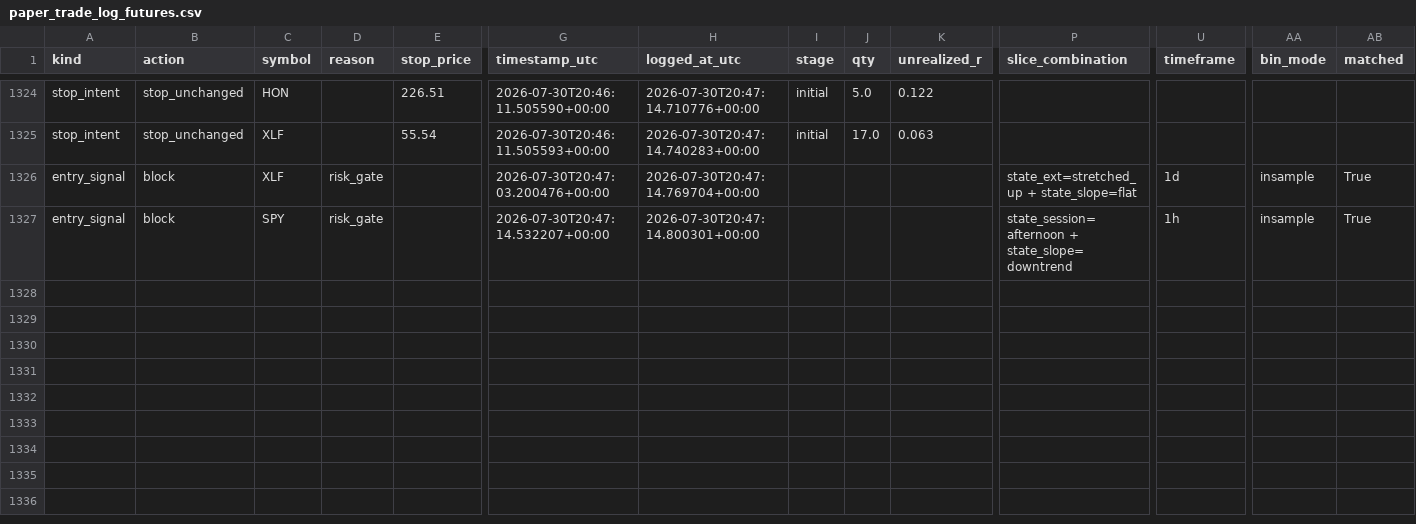
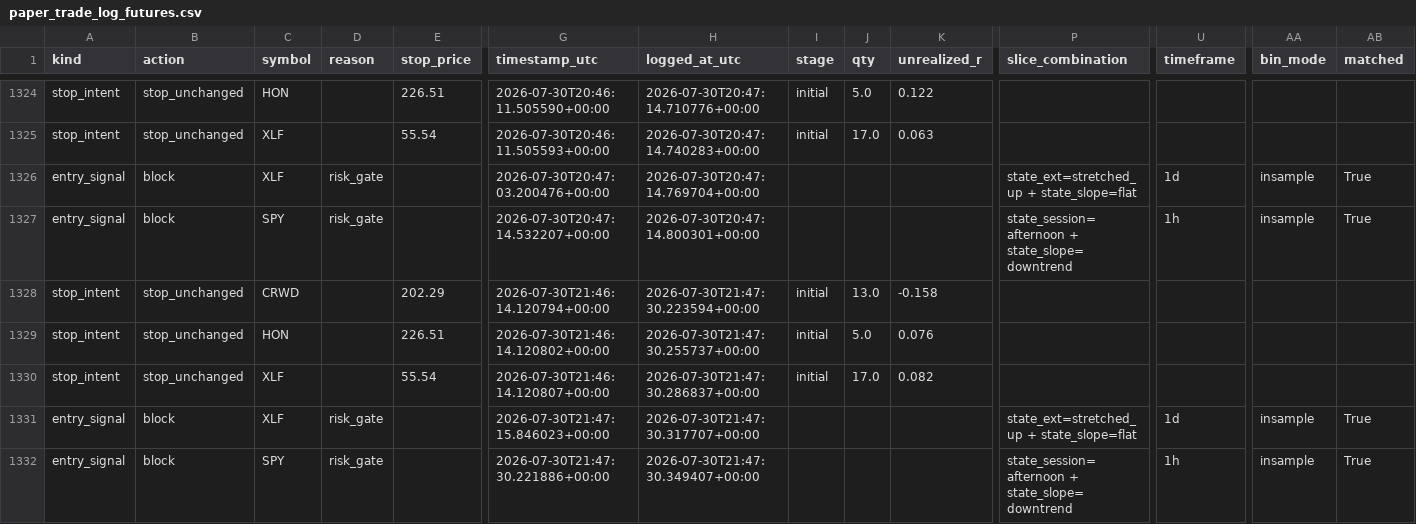
Before and after one commit to 6ixtyn9-sudo/Price, a CSV file: localdata/paper_trade_log_futures.csv, drawn as a sheet; only a part is shown, gaps mark what is left out; rows hold the shown columns only; the diff names each change by its address in the sheet, - before the commit and + after, or states it on an @@ line.

```diff
--- a/localdata/paper_trade_log_futures.csv
+++ b/localdata/paper_trade_log_futures.csv
+row 1328: stop_intent | stop_unchanged | CRWD |  | 202.29 | 2026-07-30T21:46:14.120794+00:00 | 2026-07-30T21:47:30.223594+00:00 | initial | 13.0 | -0.158
+row 1329: stop_intent | stop_unchanged | HON |  | 226.51 | 2026-07-30T21:46:14.120802+00:00 | 2026-07-30T21:47:30.255737+00:00 | initial | 5.0 | 0.076
+row 1330: stop_intent | stop_unchanged | XLF |  | 55.54 | 2026-07-30T21:46:14.120807+00:00 | 2026-07-30T21:47:30.286837+00:00 | initial | 17.0 | 0.082
+row 1331: entry_signal | block | XLF | risk_gate |  | 2026-07-30T21:47:15.846023+00:00 | 2026-07-30T21:47:30.317707+00:00 |  |  |  | state_ext=stretched_up + state_slope=flat | 1d | insample | True
+row 1332: entry_signal | block | SPY | risk_gate |  | 2026-07-30T21:47:30.221886+00:00 | 2026-07-30T21:47:30.349407+00:00 |  |  |  | state_session=afternoon + state_slope=downtrend | 1h | insample | True
```
